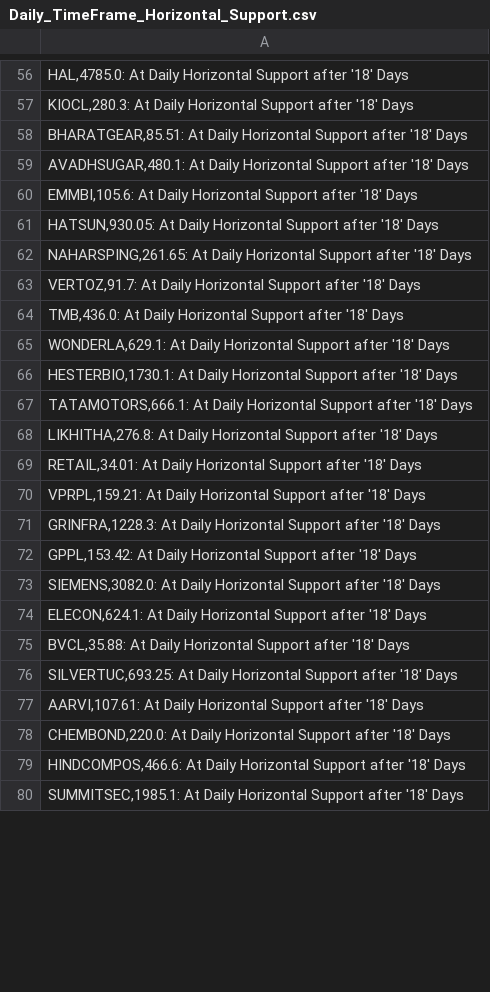
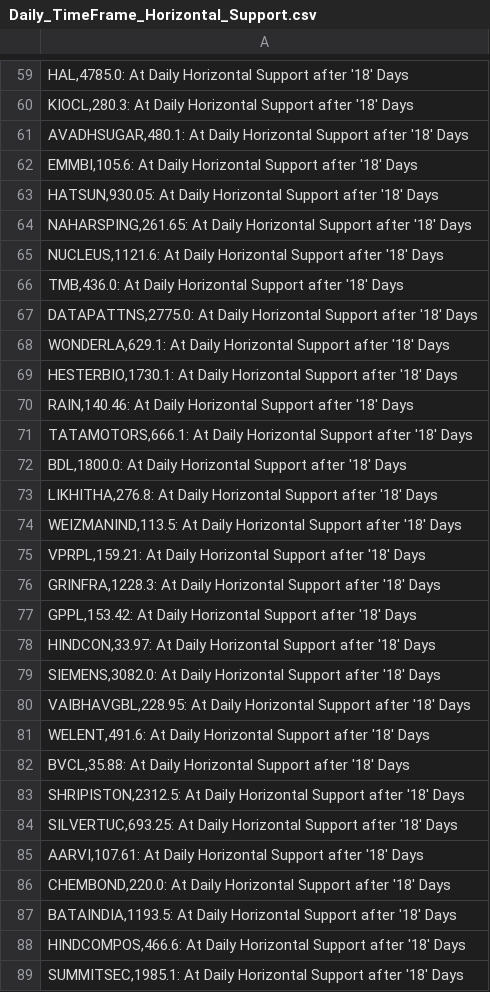
Before and after one commit to vibats/Daily_Notification_Data, a CSV file: Email_Notification_Data/Daily_TimeFrame_Horizontal_Support.csv, drawn as a sheet; only a part is shown, gaps mark what is left out; the diff covers the shown part only.

```diff
--- a/Email_Notification_Data/Daily_TimeFrame_Horizontal_Support.csv
+++ b/Email_Notification_Data/Daily_TimeFrame_Horizontal_Support.csv
@@ -57,3 +60,2 @@
 "KIOCL,280.3: At Daily Horizontal Support after '18' Days"
-"BHARATGEAR,85.51: At Daily Horizontal Support after '18' Days"
 "AVADHSUGAR,480.1: At Daily Horizontal Support after '18' Days"
@@ -62,9 +64,12 @@
 "NAHARSPING,261.65: At Daily Horizontal Support after '18' Days"
-"VERTOZ,91.7: At Daily Horizontal Support after '18' Days"
+"NUCLEUS,1121.6: At Daily Horizontal Support after '18' Days"
 "TMB,436.0: At Daily Horizontal Support after '18' Days"
+"DATAPATTNS,2775.0: At Daily Horizontal Support after '18' Days"
 "WONDERLA,629.1: At Daily Horizontal Support after '18' Days"
 "HESTERBIO,1730.1: At Daily Horizontal Support after '18' Days"
+"RAIN,140.46: At Daily Horizontal Support after '18' Days"
 "TATAMOTORS,666.1: At Daily Horizontal Support after '18' Days"
+"BDL,1800.0: At Daily Horizontal Support after '18' Days"
 "LIKHITHA,276.8: At Daily Horizontal Support after '18' Days"
-"RETAIL,34.01: At Daily Horizontal Support after '18' Days"
+"WEIZMANIND,113.5: At Daily Horizontal Support after '18' Days"
 "VPRPL,159.21: At Daily Horizontal Support after '18' Days"
@@ -72,5 +77,8 @@
 "GPPL,153.42: At Daily Horizontal Support after '18' Days"
+"HINDCON,33.97: At Daily Horizontal Support after '18' Days"
 "SIEMENS,3082.0: At Daily Horizontal Support after '18' Days"
-"ELECON,624.1: At Daily Horizontal Support after '18' Days"
+"VAIBHAVGBL,228.95: At Daily Horizontal Support after '18' Days"
+"WELENT,491.6: At Daily Horizontal Support after '18' Days"
 "BVCL,35.88: At Daily Horizontal Support after '18' Days"
+"SHRIPISTON,2312.5: At Daily Horizontal Support after '18' Days"
 "SILVERTUC,693.25: At Daily Horizontal Support after '18' Days"
@@ -78,2 +86,3 @@
 "CHEMBOND,220.0: At Daily Horizontal Support after '18' Days"
+"BATAINDIA,1193.5: At Daily Horizontal Support after '18' Days"
 "HINDCOMPOS,466.6: At Daily Horizontal Support after '18' Days"
```
Also changed, not shown: 53 added rows, 20 removed rows and 20 edited cells elsewhere in this file, Email_Notification_Data/Daily_Timeframe_Breakout_Retest.csv, Email_Notification_Data/Weekly_TimeFrame_Horizontal_Support.csv, 2 other files.
